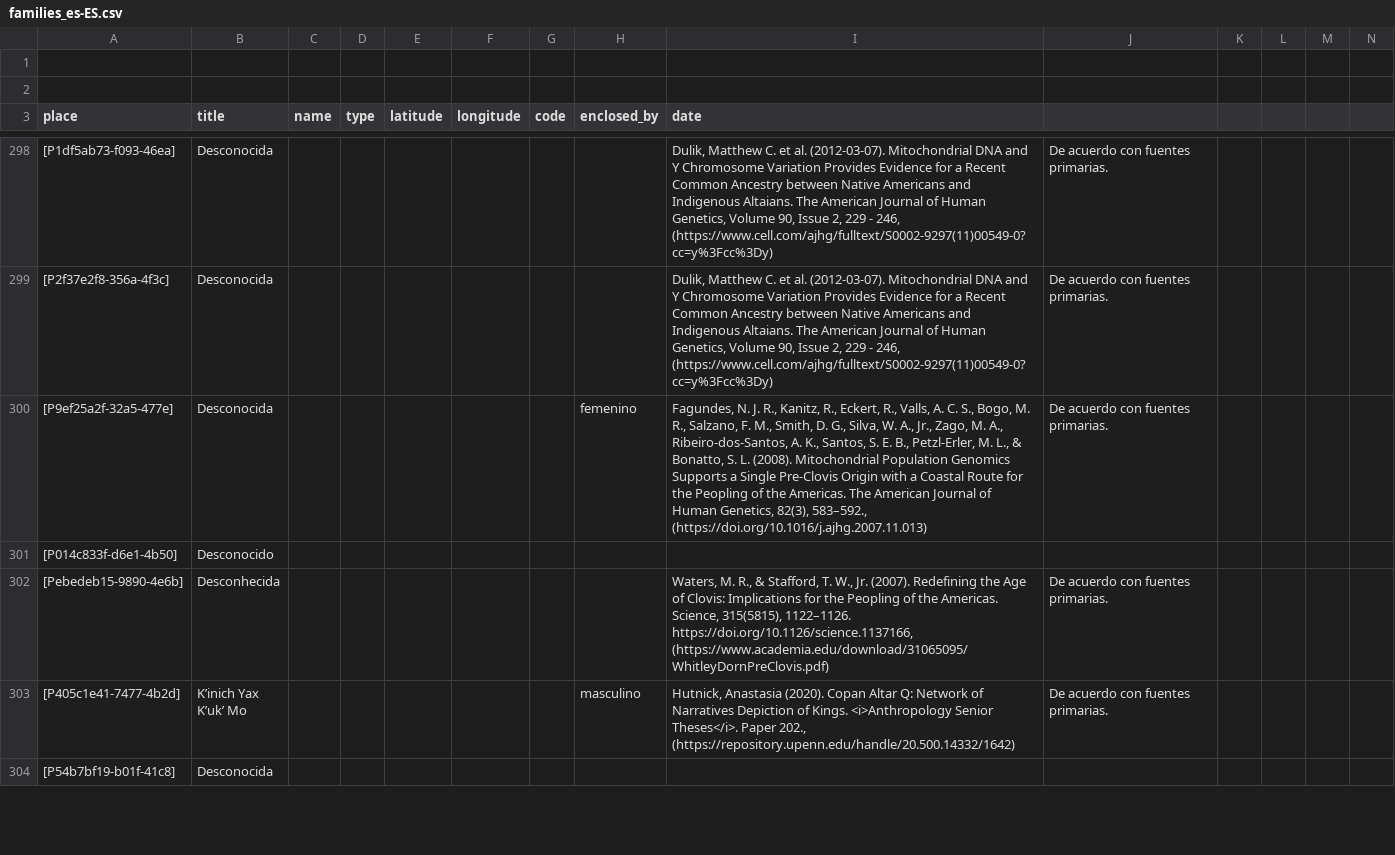
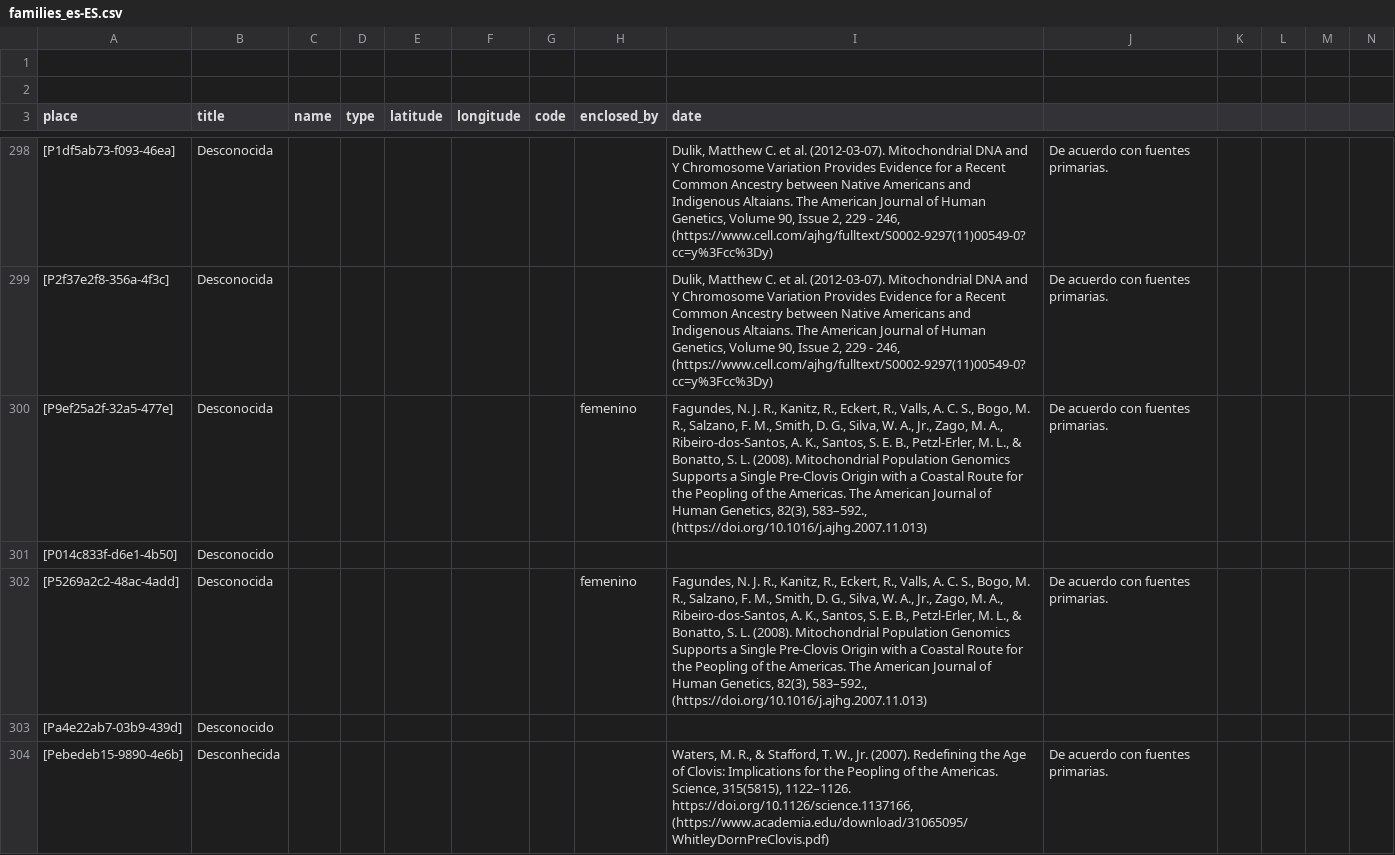
Before and after one commit to historytracers/historytracers, a CSV file: csv/families_es-ES.csv, drawn as a sheet; only a part is shown, gaps mark what is left out; the shorter side is filled out with more unchanged rows; rows hold the shown columns only; the diff covers the shown part only; the diff names each change by its address in the sheet, - before the commit and + after, or states it on an @@ line.

```diff
--- a/csv/families_es-ES.csv
+++ b/csv/families_es-ES.csv
+row 302: [P5269a2c2-48ac-4add] | Desconocida |  |  |  |  |  | femenino | Fagundes, N. J. R., Kanitz, R., Eckert, R., Valls, A. C. S., Bogo, M. R., Salzano, F. M., Smith, D. G., Silva, W. A., Jr., Zago, M. A., Ribeiro-dos-Santos, A. K., Santos, S. E. B., Petzl-Erler, M. L., & Bonatto, S. L. (2008). Mitochondrial Population Genomics Supports a Single Pre-Clovis Origin with a Coastal Route for the Peopling of the Americas. The American Journal of Human Genetics, 82(3), 583–592., (https://doi.org/10.1016/j.ajhg.2007.11.013) | De acuerdo con fuentes primarias.
+row 303: [Pa4e22ab7-03b9-439d] | Desconocido
```
Also changed, not shown: 3 added rows elsewhere in this file, csv/5b2cc288-1a05-4a25-8f18-e70ad1ba213d_en-US.csv, csv/5b2cc288-1a05-4a25-8f18-e70ad1ba213d_es-ES.csv, 7 other files.
